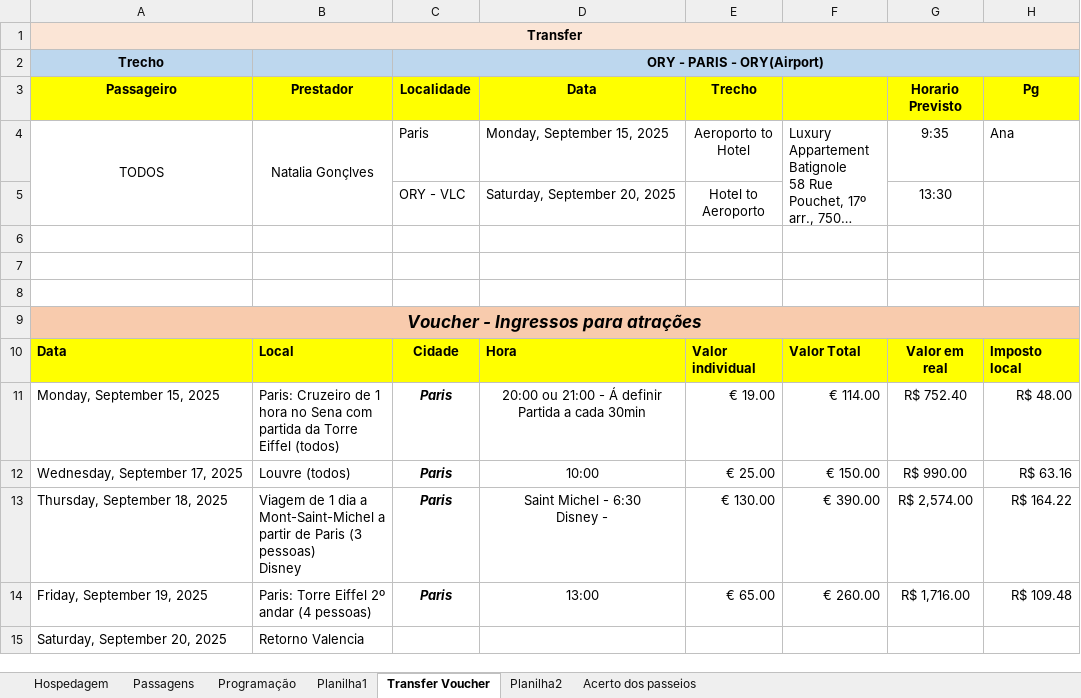
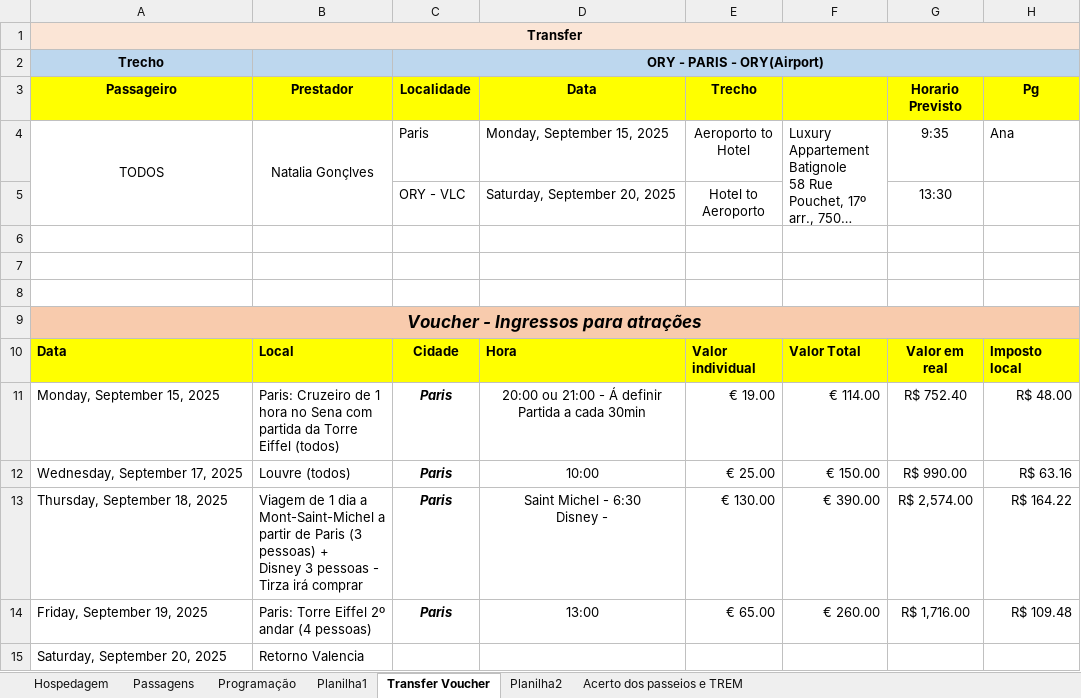
Before and after one commit to rwlc71/espanha2019, an Excel workbook: HospedagemV1.xlsx, sheet Transfer Voucher, drawn as a sheet; only a part is shown; long unchanged cells end in …; values as stored, in another font and other column widths than the file's, no borders; ↵ is a line break in a cell; the diff names each change by its address in the sheet, - before the commit and + after, or states it on an @@ line.

```diff
--- a/HospedagemV1.xlsx (sheet Transfer Voucher)
+++ b/HospedagemV1.xlsx (sheet Transfer Voucher)
-sheet tab: Acerto dos passeios
+sheet tab: Acerto dos passeios e TREM
-B13 (Prestador): …(3 pessoas) ↵ Disney
+B13 (Prestador): …(3 pessoas) + ↵ Disney 3 pessoas - Tirza irá comprar
```
Also changed, not shown: sheet Acerto dos passeios e TREM, formulas that keep their value.
